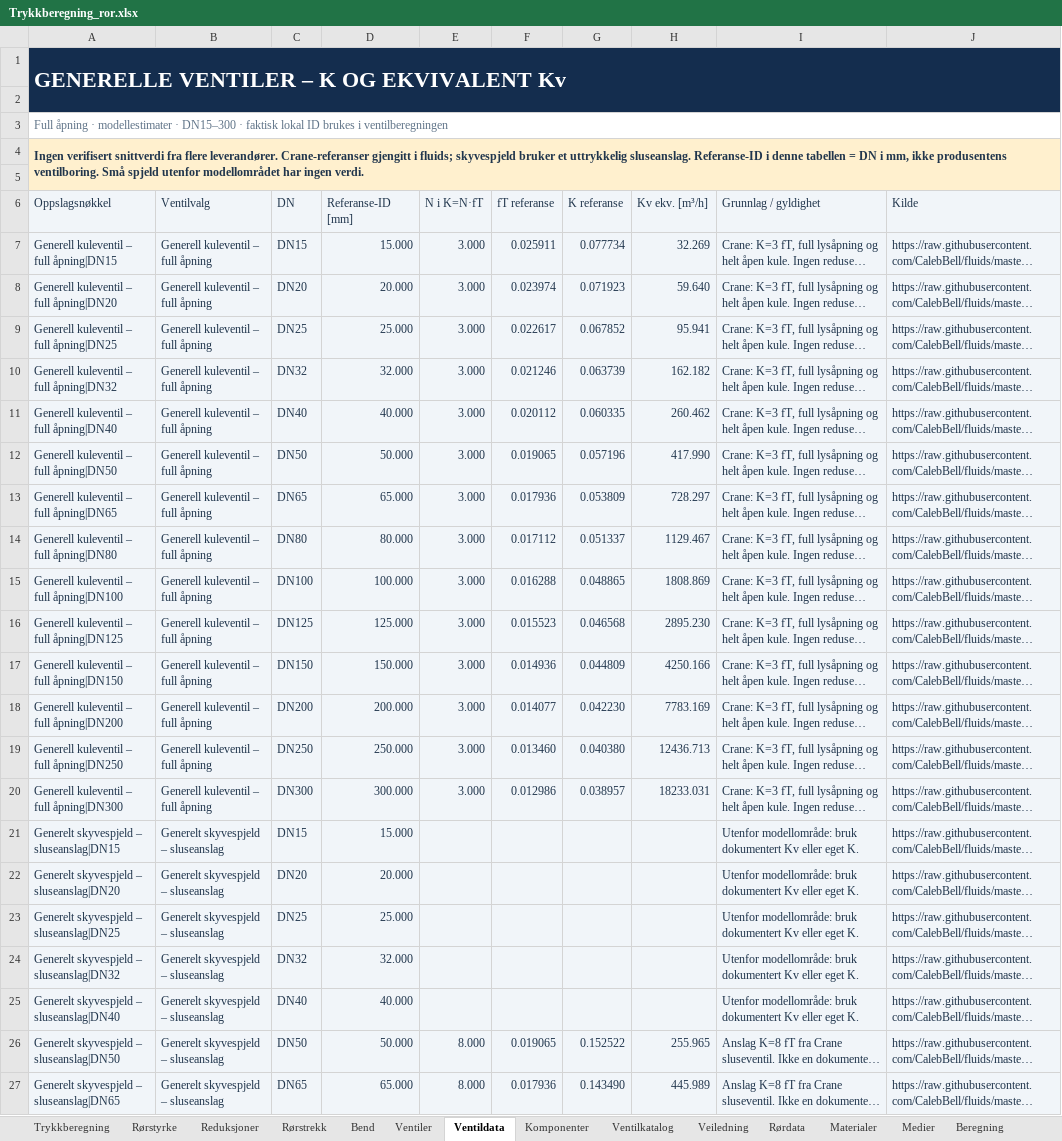
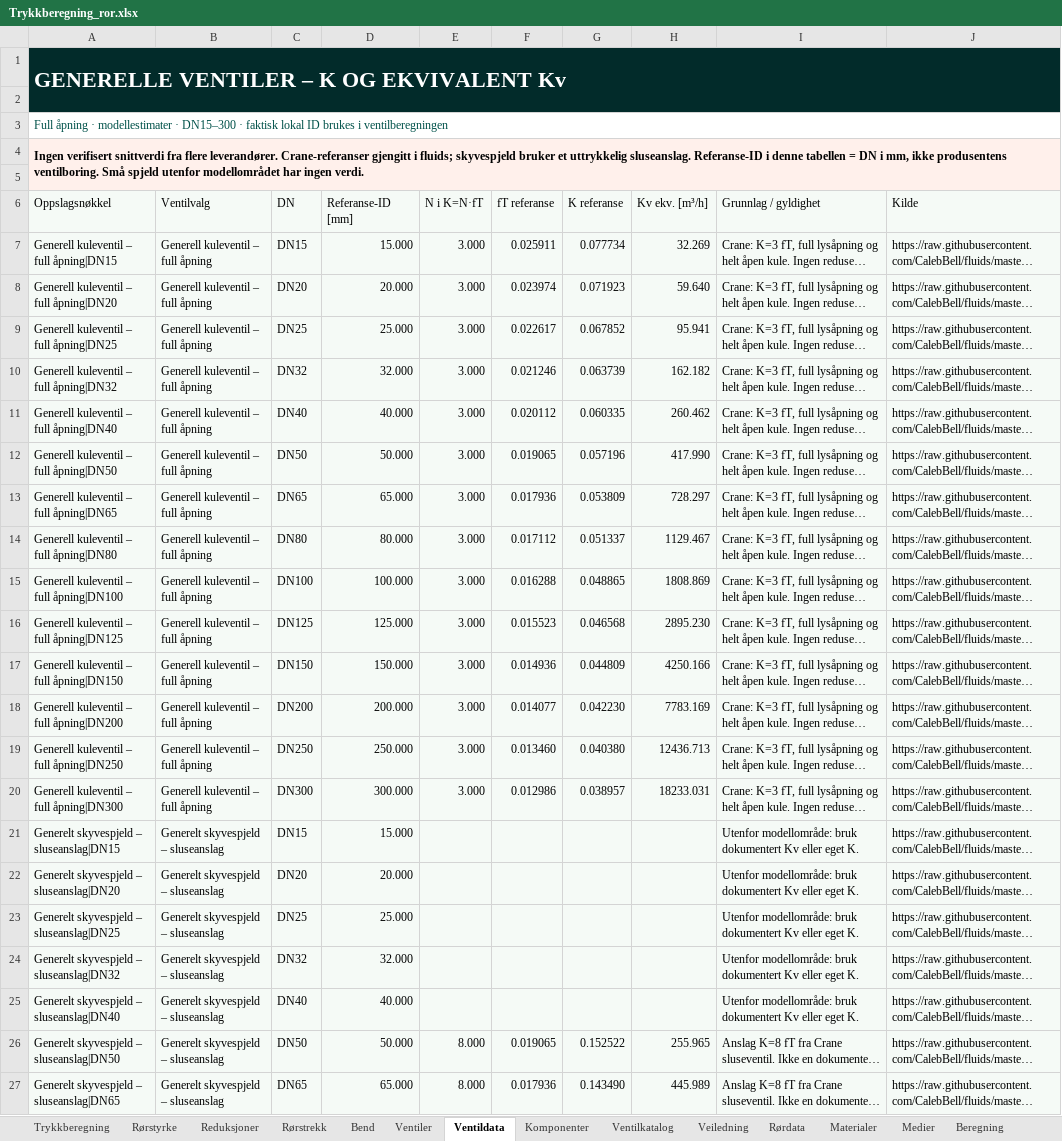
Before and after one commit to eivindmonsen-hub/R-rdimensjonering, an Excel workbook: workbooks/Trykkberegning_ror.xlsx, sheet Ventildata, drawn as a sheet; only a part is shown; long unchanged cells end in …; values as stored, in another font and other column widths than the file's, no borders; charts and pictures not drawn; the diff covers the shown part only; the diff names each change by its address in the sheet, - before the commit and + after, or states it on an @@ line.

```diff
--- a/workbooks/Trykkberegning_ror.xlsx (sheet Ventildata)
+++ b/workbooks/Trykkberegning_ror.xlsx (sheet Ventildata)
-A1:J2 fill: #142D4E
+A1:J2 fill: #022B2A
-A3 text colour: #617589
+A3 text colour: #005149
-A4 text colour: #20354C
+A4 text colour: black
-A4:J5 fill: #FFF0CE
+A4:J5 fill: #FFF0EB
-A6:J20 text colour: #20354C
+A6:J20 text colour: black
-A21:D25 text colour: #20354C
+A21:D25 text colour: black
-I21:J25 text colour: #20354C
+I21:J25 text colour: black
-A26:J27 text colour: #20354C
+A26:J27 text colour: black
```
Also changed, not shown: cell formats elsewhere in this sheet, sheet Ventiler, sheet Bend, sheet Reduksjoner, sheet Rørstrekk, sheet Rørdata, sheet Komponenter, 7 more sheets, charts or pictures, 8 other files.
